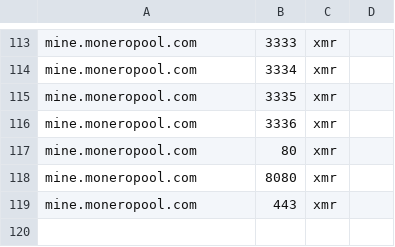
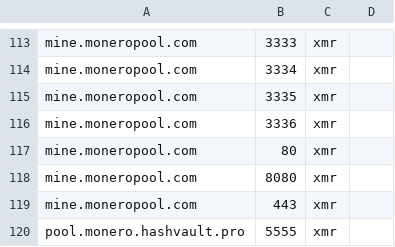
Before and after one commit to antoinet/cryptoioc, a CSV file: pools.csv, drawn as a sheet; only a part is shown, gaps mark what is left out; the diff names each change by its address in the sheet, - before the commit and + after, or states it on an @@ line.

Commit message:
Added pool.monero.hashvault.pro

```diff
--- a/pools.csv
+++ b/pools.csv
+row 120: pool.monero.hashvault.pro | 5555 | xmr
```
